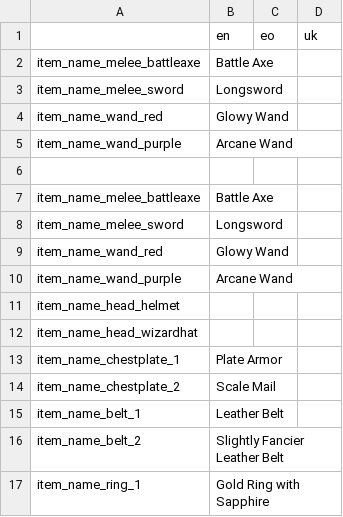
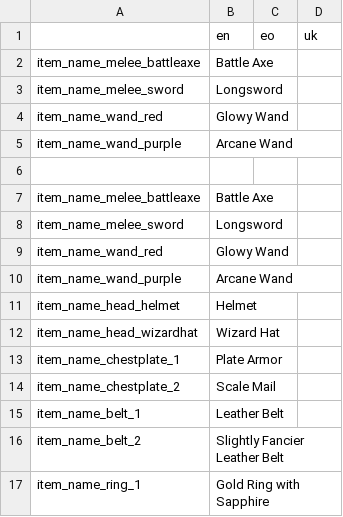
Before and after one commit to don-tnowe/godot-wyvernbox-inventory, a CSV file: example/translation/items.csv, drawn as a sheet; only a part is shown.

Commit message:
Allow item property input as strings (now i can add proper stat bonuses)

```diff
--- a/example/translation/items.csv
+++ b/example/translation/items.csv
@@ -10,4 +10,4 @@ item_name_wand_red;Glowy Wand;;
 item_name_wand_purple;Arcane Wand;;
-item_name_head_helmet;;;
-item_name_head_wizardhat;;;
+item_name_head_helmet;Helmet;;
+item_name_head_wizardhat;Wizard Hat;;
 item_name_chestplate_1;Plate Armor;;
```
Also changed, not shown: 27 other files.
